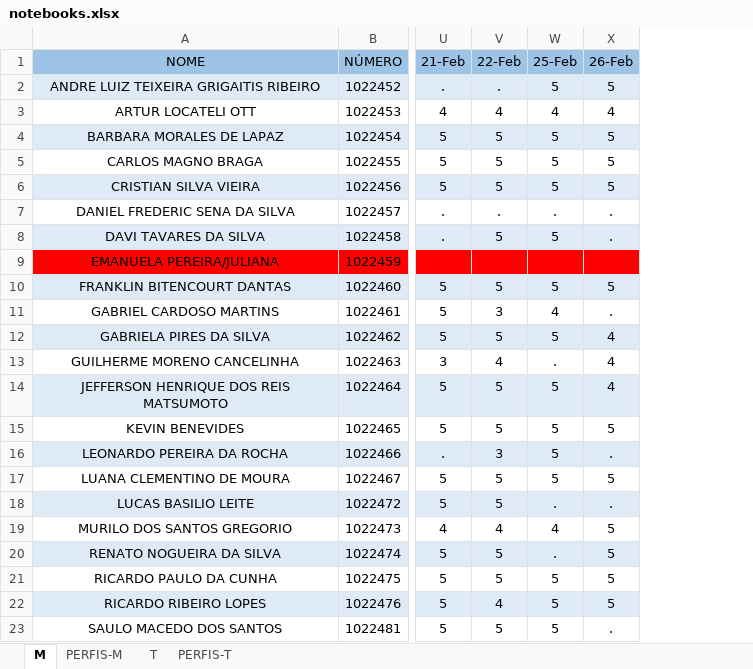
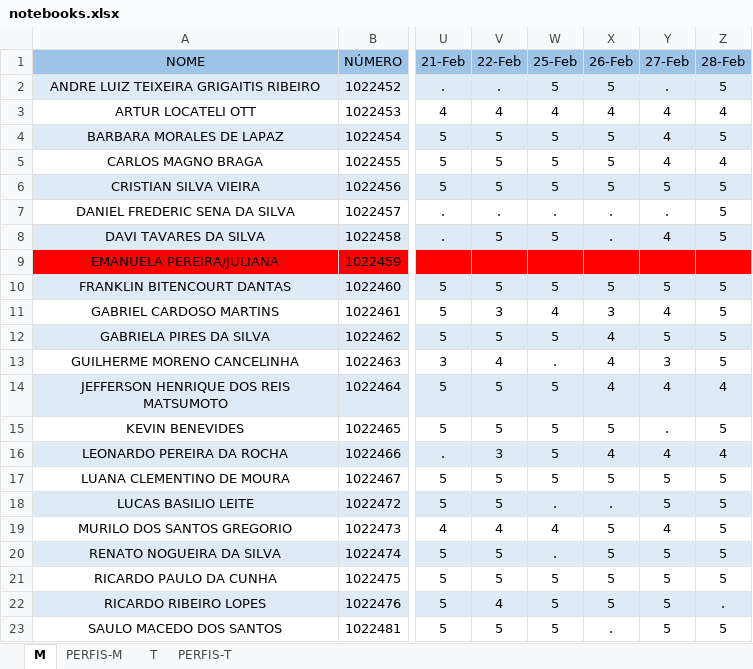
Before and after one commit to hstrada/senai-desenvolvimento-1s2019, an Excel workbook: planejamento/notebooks.xlsx, sheet M, drawn as a sheet; only a part is shown, gaps mark what is left out; values as stored, in another font and other column widths than the file's, no borders; the diff names each change by its address in the sheet, - before the commit and + after, or states it on an @@ line.

```diff
--- a/planejamento/notebooks.xlsx (sheet M)
+++ b/planejamento/notebooks.xlsx (sheet M)
+column Y (27-Feb), rows 2-23: . | 4 | 4 | 4 | 5 | . | 4 |  | 5 | 4 | 5 | 3 | 4 | . | 4 | 5 | 5 | 4 | 5 | 5 | 5 | 5
+column Z (28-Feb), rows 2-23: 5 | 4 | 5 | 4 | 5 | 5 | 5 |  | 5 | 5 | 5 | 5 | 4 | 5 | 4 | 5 | 5 | 5 | 5 | 5 | . | 5
-X11 (26-Feb): .
+X11 (26-Feb): 3
-X16 (26-Feb): .
+X16 (26-Feb): 4
```
Also changed, not shown: sheet T.
